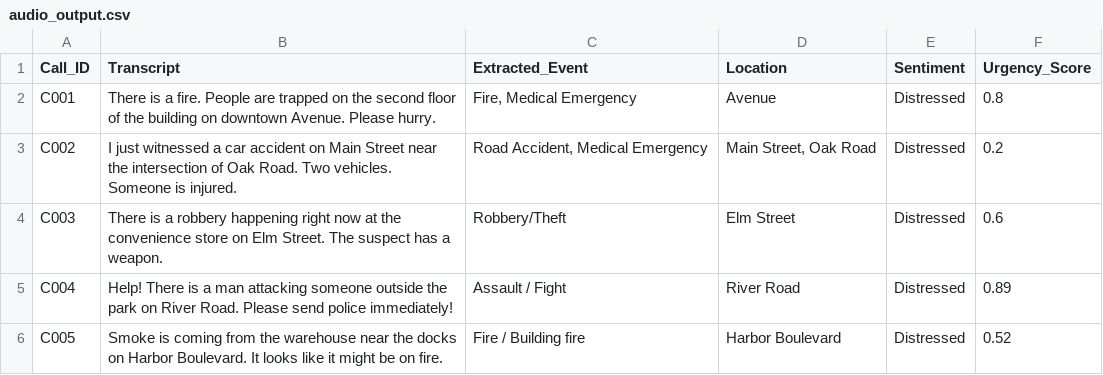
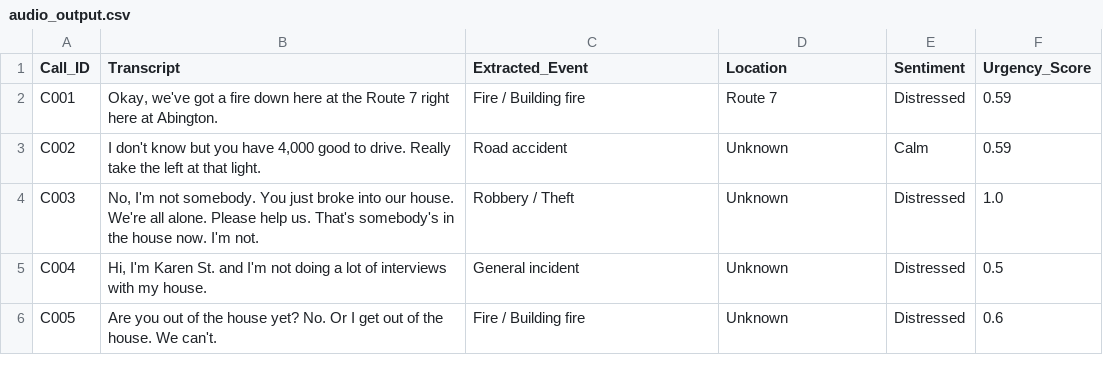
Before and after one commit to ananyamk1/multimodal-crime-incident-analyzer, a CSV file: audio/audio_output.csv, drawn as a sheet.

```diff
--- a/audio/audio_output.csv
+++ b/audio/audio_output.csv
@@ -1,6 +1,6 @@
 Call_ID,Transcript,Extracted_Event,Location,Sentiment,Urgency_Score
-C001,There is a fire. People are trapped on the second floor of the building on downtown Avenue. Please hurry.,"Fire, Medical Emergency",Avenue,Distressed,0.8
-C002,I just witnessed a car accident on Main Street near the intersection of Oak Road. Two vehicles. Someone is injured.,"Road Accident, Medical Emergency","Main Street, Oak Road",Distressed,0.2
-C003,There is a robbery happening right now at the convenience store on Elm Street. The suspect has a weapon.,Robbery/Theft,Elm Street,Distressed,0.6
-C004,Help! There is a man attacking someone outside the park on River Road. Please send police immediately!,Assault / Fight,River Road,Distressed,0.89
-C005,Smoke is coming from the warehouse near the docks on Harbor Boulevard. It looks like it might be on fire.,Fire / Building fire,Harbor Boulevard,Distressed,0.52
+C001,"Okay, we've got a fire down here at the Route 7 right here at Abington.",Fire / Building fire,Route 7,Distressed,0.59
+C002,"I don't know but you have 4,000 good to drive. Really take the left at that light.",Road accident,Unknown,Calm,0.59
+C003,"No, I'm not somebody. You just broke into our house. We're all alone. Please help us. That's somebody's in the house now. I'm not.",Robbery / Theft,Unknown,Distressed,1.0
+C004,"Hi, I'm Karen St. and I'm not doing a lot of interviews with my house.",General incident,Unknown,Distressed,0.5
+C005,Are you out of the house yet? No. Or I get out of the house. We can't.,Fire / Building fire,Unknown,Distressed,0.6
```
Also changed, not shown: integration/final_incident_report.csv, 13 other files.
